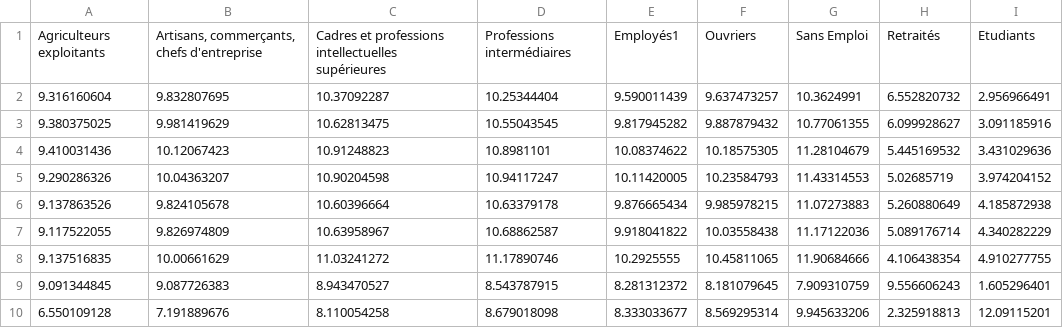
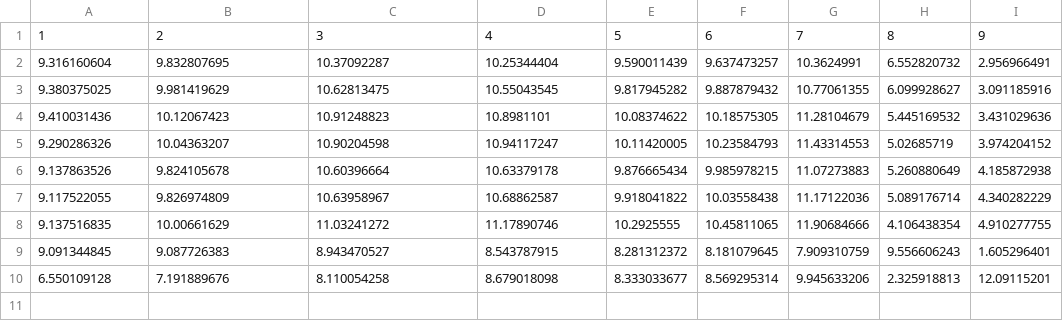
Before and after one commit to hectorb222/Cov_vax_CSP, a CSV file: C_FRA.csv, drawn as a sheet.

```diff
--- a/C_FRA.csv
+++ b/C_FRA.csv
@@ -1,2 +1,2 @@
-Agriculteurs exploitants,"Artisans, commerçants, chefs d'entreprise",Cadres et professions intellectuelles supérieures,Professions intermédiaires,Employés1,Ouvriers,Sans Emploi,Retraités,Etudiants
+1,2,3,4,5,6,7,8,9
 9.316160604,9.832807695,10.37092287,10.25344404,9.590011439,9.637473257,10.3624991,6.552820732,2.956966491
```
Also changed, not shown: 2 other files.
